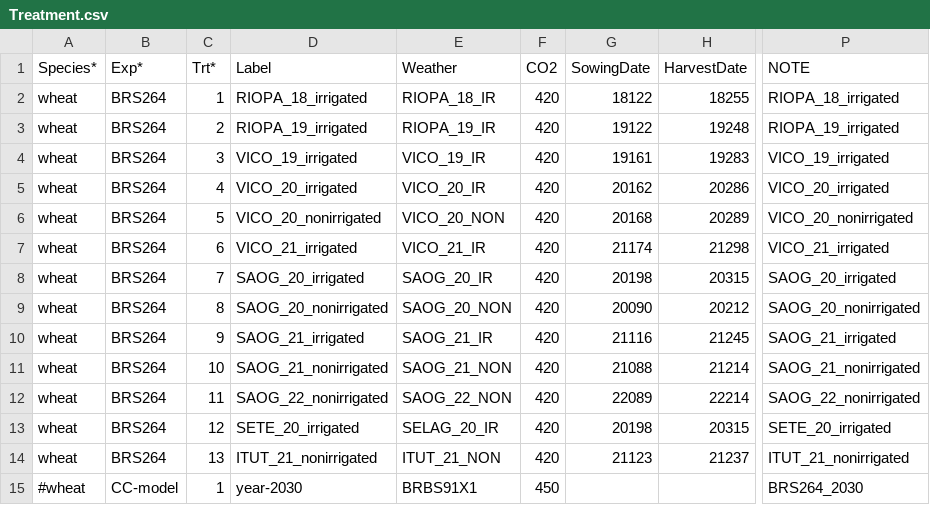
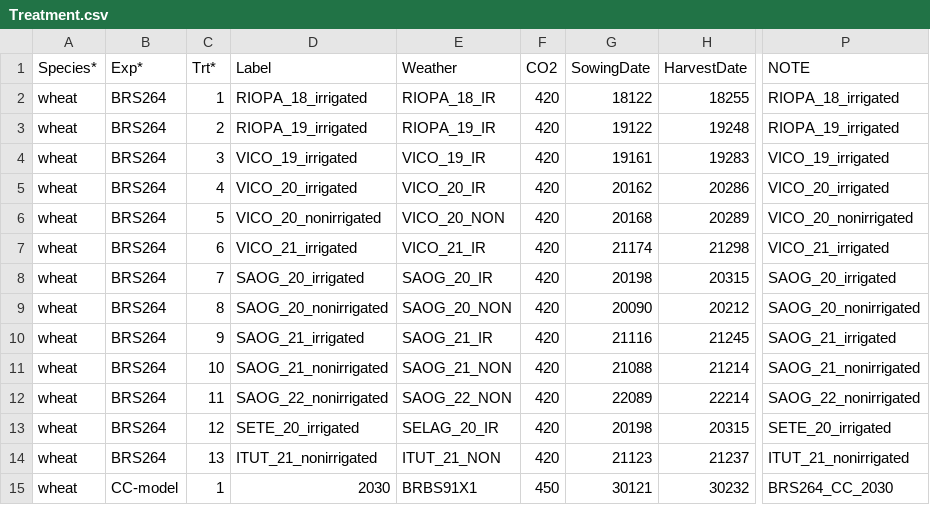
Before and after one commit to pwolper/SIMPLE-project, a CSV file: SIMPLE/Input/Treatment.csv, drawn as a sheet; only a part is shown, gaps mark what is left out; the diff names each change by its address in the sheet, - before the commit and + after, or states it on an @@ line.

Commit message:
added cc treatment 2030

```diff
--- a/SIMPLE/Input/Treatment.csv
+++ b/SIMPLE/Input/Treatment.csv
-A15 (Species*): #wheat
+A15 (Species*): wheat
-D15 (Label): year-2030
+D15 (Label): 2030
-G15 (SowingDate): (empty)
+G15 (SowingDate): 30121
-H15 (HarvestDate): (empty)
+H15 (HarvestDate): 30232
-P15 (NOTE): BRS264_2030
+P15 (NOTE): BRS264_CC_2030
```
